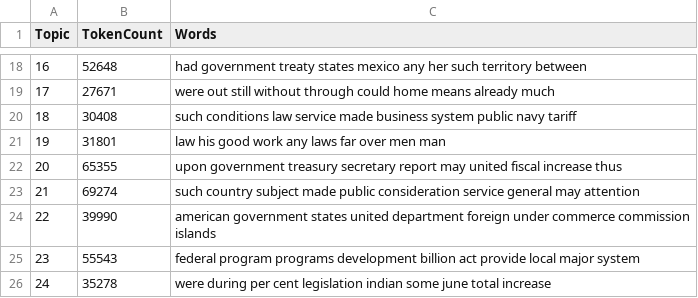
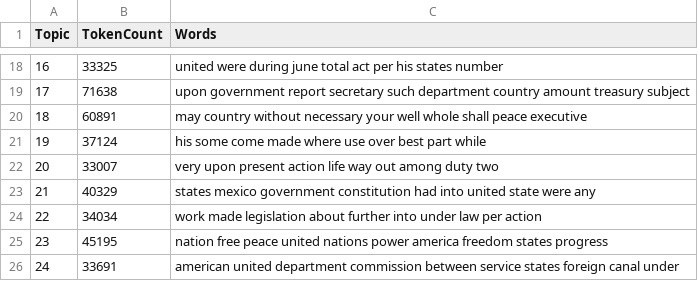
Before and after one commit to owikle/dh-text-analysis, a CSV file: _data/keys.csv, drawn as a sheet; only a part is shown, gaps mark what is left out; the diff covers the shown part only.

```diff
--- a/_data/keys.csv
+++ b/_data/keys.csv
@@ -18,9 +18,9 @@ Topic,TokenCount,Words
-16,52648,"had government treaty states mexico any her such territory between"
-17,27671,"were out still without through could home means already much"
-18,30408,"such conditions law service made business system public navy tariff"
-19,31801,"law his good work any laws far over men man"
-20,65355,"upon government treasury secretary report may united fiscal increase thus"
-21,69274,"such country subject made public consideration service general may attention"
-22,39990,"american government states united department foreign under commerce commission islands"
-23,55543,"federal program programs development billion act provide local major system"
-24,35278,"were during per cent legislation indian some june total increase"
+16,33325,"united were during june total act per his states number"
+17,71638,"upon government report secretary such department country amount treasury subject"
+18,60891,"may country without necessary your well whole shall peace executive"
+19,37124,"his some come made where use over best part while"
+20,33007,"very upon present action life way out among duty two"
+21,40329,"states mexico government constitution had into united state were any"
+22,34034,"work made legislation about further into under law per action"
+23,45195,"nation free peace united nations power america freedom states progress"
+24,33691,"american united department commission between service states foreign canal under"
```
Also changed, not shown: 32 edited cells elsewhere in this file, _data/doctopics.csv, 19 other files.
